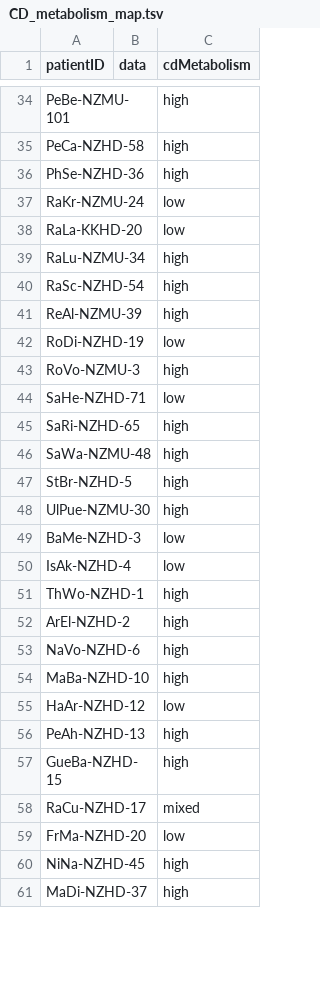
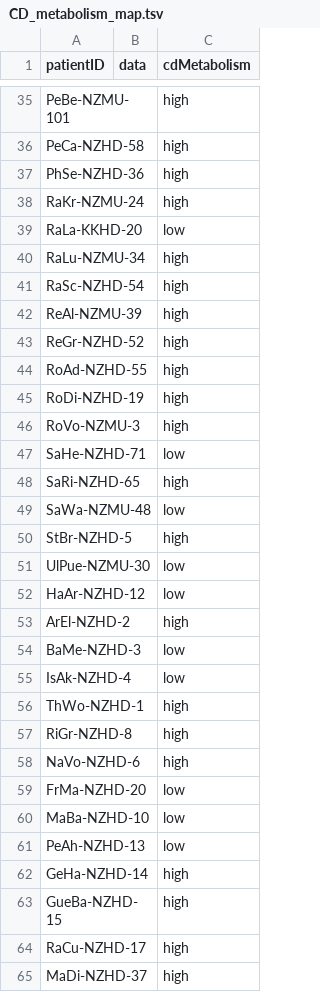
Before and after one commit to karchern/PRISMA-trial, a TSV file: results/CD_metabolism_map.tsv, drawn as a sheet; only a part is shown, gaps mark what is left out; the diff covers the shown part only.

```diff
--- a/results/CD_metabolism_map.tsv
+++ b/results/CD_metabolism_map.tsv
@@ -36,3 +37,3 @@ PeCa-NZHD-58		high
 PhSe-NZHD-36		high
-RaKr-NZMU-24		low
+RaKr-NZMU-24		high
 RaLa-KKHD-20		low
@@ -41,3 +42,5 @@ RaSc-NZHD-54		high
 ReAl-NZMU-39		high
-RoDi-NZHD-19		low
+ReGr-NZHD-52		high
+RoAd-NZHD-55		high
+RoDi-NZHD-19		high
 RoVo-NZMU-3		high
@@ -45,5 +48,7 @@ SaHe-NZHD-71		low
 SaRi-NZHD-65		high
-SaWa-NZMU-48		high
+SaWa-NZMU-48		low
 StBr-NZHD-5		high
-UlPue-NZMU-30		high
+UlPue-NZMU-30		low
+HaAr-NZHD-12		low
+ArEl-NZHD-2		high
 BaMe-NZHD-3		low
@@ -51,11 +56,10 @@ IsAk-NZHD-4		low
 ThWo-NZHD-1		high
-ArEl-NZHD-2		high
+RiGr-NZHD-8		high
 NaVo-NZHD-6		high
-MaBa-NZHD-10		high
-HaAr-NZHD-12		low
-PeAh-NZHD-13		high
+FrMa-NZHD-20		low
+MaBa-NZHD-10		low
+PeAh-NZHD-13		low
+GeHa-NZHD-14		high
 GueBa-NZHD-15		high
-RaCu-NZHD-17		mixed
-FrMa-NZHD-20		low
-NiNa-NZHD-45		high
+RaCu-NZHD-17		high
 MaDi-NZHD-37		high
```
Also changed, not shown: 4 added rows, 4 removed rows and 16 edited cells elsewhere in this file, 50 other files.
